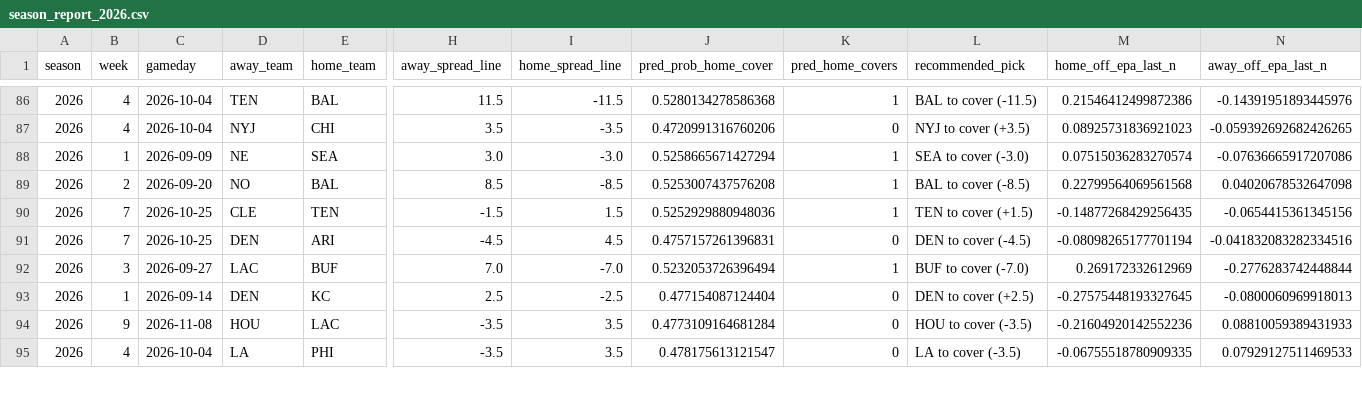
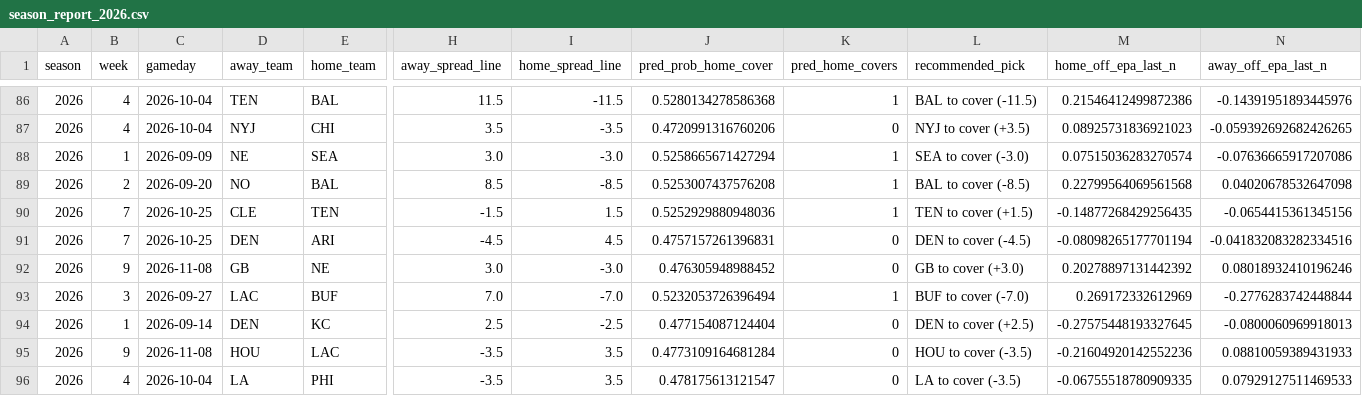
Before and after one commit to jahmann9/nfl-predictor, a CSV file: web/reports/summaries/season_report_2026.csv, drawn as a sheet; only a part is shown, gaps mark what is left out; rows hold the shown columns only; the diff covers the shown part only; the diff names each change by its address in the sheet, - before the commit and + after, or states it on an @@ line.

```diff
--- a/web/reports/summaries/season_report_2026.csv
+++ b/web/reports/summaries/season_report_2026.csv
+row 92: 2026 | 9 | 2026-11-08 | GB | NE | 3.0 | -3.0 | 0.476305948988452 | 0 | GB to cover (+3.0) | 0.20278897131442392 | 0.08018932410196246
```
Also changed, not shown: 1 added row, 2 removed rows and 25 edited cells elsewhere in this file.
